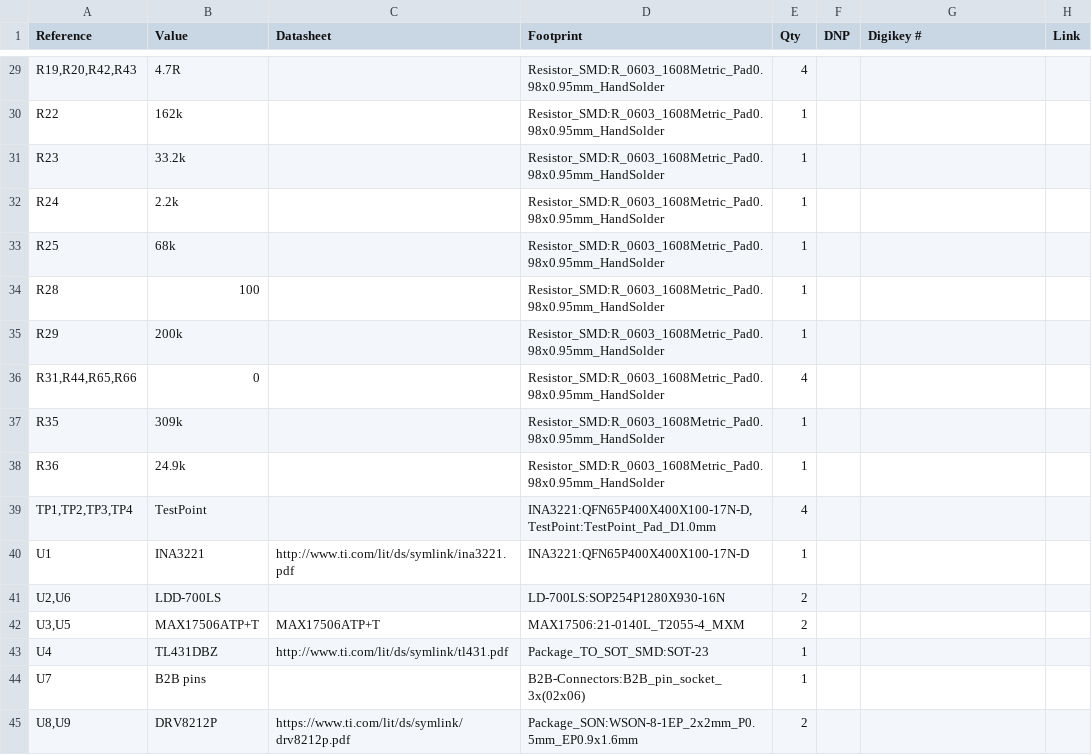
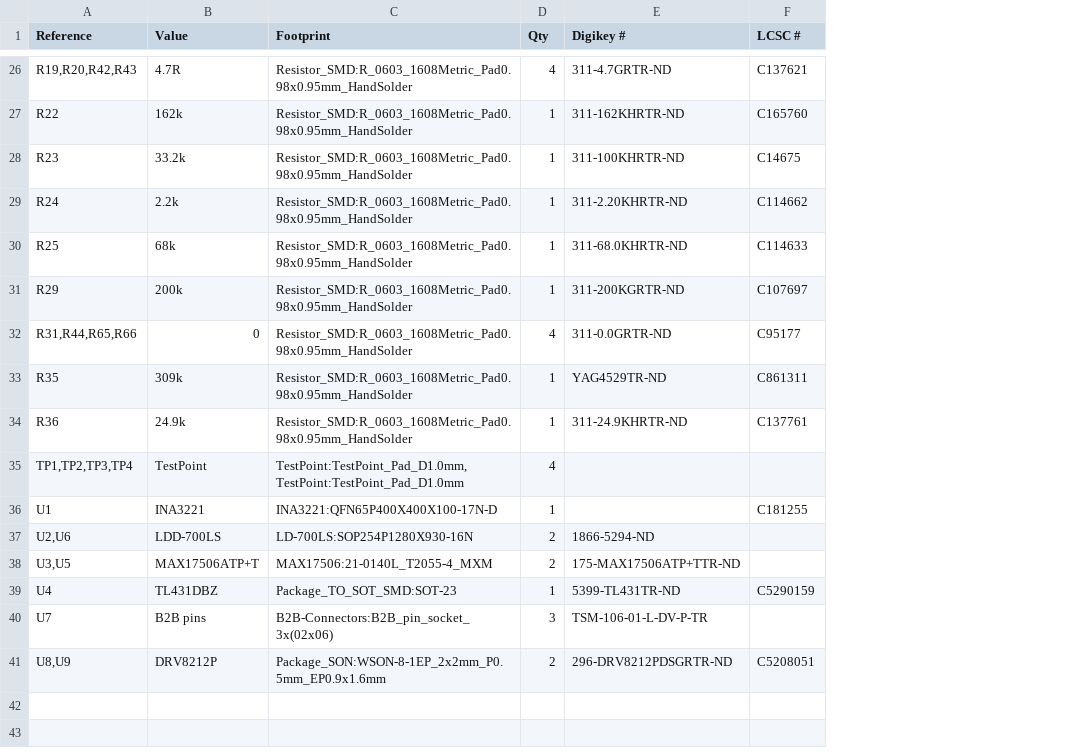
Before and after one commit to ALTAIR-McGill-x-UVictoria/ALTAIR-PCBs, a CSV file: power_db_hat/power_db_hat.csv, drawn as a sheet; only a part is shown, gaps mark what is left out; removed rows and columns are numbered as before the commit, all else as after; the diff covers the shown part only; the diff names each change by its address in the sheet, - before the commit and + after, or states it on an @@ line.

```diff
--- a/power_db_hat/power_db_hat.csv
+++ b/power_db_hat/power_db_hat.csv
-column C (Datasheet), rows 40-45: http://www.ti.com/lit/ds/symlink/ina3221.pdf |  | MAX17506ATP+T | http://www.ti.com/lit/ds/symlink/tl431.pdf |  | https://www.ti.com/lit/ds/symlink/drv8212p.pdf
-column F (DNP), empty
-column H (Link), empty
+column F (LCSC #), rows 26-41: C137621 | C165760 | C14675 | C114662 | C114633 | C107697 | C95177 | C861311 | C137761 |  | C181255 |  |  | C5290159 |  | C5208051
-E26 (Digikey #): (empty)
+E26 (Digikey #): 311-4.7GRTR-ND
-E27 (Digikey #): (empty)
+E27 (Digikey #): 311-162KHRTR-ND
-E28 (Digikey #): (empty)
+E28 (Digikey #): 311-100KHRTR-ND
-E29 (Digikey #): (empty)
+E29 (Digikey #): 311-2.20KHRTR-ND
-E30 (Digikey #): (empty)
+E30 (Digikey #): 311-68.0KHRTR-ND
-row 34: R28 | 100 |  | Resistor_SMD:R_0603_1608Metric_Pad0.98x0.95mm_HandSolder | 1
-E31 (Digikey #): (empty)
+E31 (Digikey #): 311-200KGRTR-ND
-E32 (Digikey #): (empty)
+E32 (Digikey #): 311-0.0GRTR-ND
-E33 (Digikey #): (empty)
+E33 (Digikey #): YAG4529TR-ND
-E34 (Digikey #): (empty)
+E34 (Digikey #): 311-24.9KHRTR-ND
-C35 (Footprint): INA3221:QFN65P400X400X100-17N-D,TestPoint:TestPoint_Pad_D1.0mm
+C35 (Footprint): TestPoint:TestPoint_Pad_D1.0mm,TestPoint:TestPoint_Pad_D1.0mm
-E37 (Digikey #): (empty)
+E37 (Digikey #): 1866-5294-ND
-E38 (Digikey #): (empty)
+E38 (Digikey #): 175-MAX17506ATP+TTR-ND
-E39 (Digikey #): (empty)
+E39 (Digikey #): 5399-TL431TR-ND
-D40 (Qty): 1
+D40 (Qty): 3
-E40 (Digikey #): (empty)
+E40 (Digikey #): TSM-106-01-L-DV-P-TR
-E41 (Digikey #): (empty)
+E41 (Digikey #): 296-DRV8212PDSGRTR-ND
```
Also changed, not shown: 3 added rows, 6 removed rows and 16 edited cells elsewhere in this file, 51 other files.
